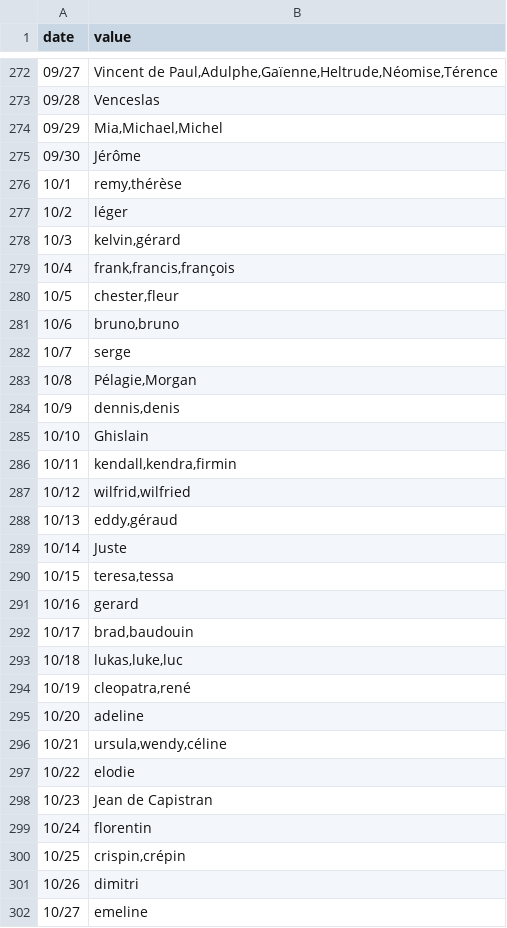
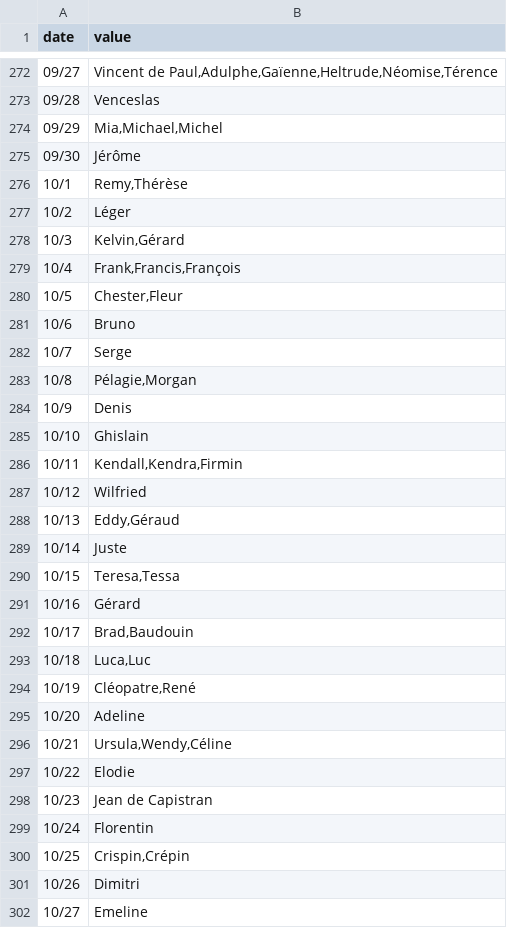
Before and after one commit to kalemena/ti-dhome, a CSV file: src/tidhome/data/daily-events/calendar-saints.csv, drawn as a sheet; only a part is shown, gaps mark what is left out; the diff covers the shown part only.

Commit message:
Fix Calendar August

```diff
--- a/src/tidhome/data/daily-events/calendar-saints.csv
+++ b/src/tidhome/data/daily-events/calendar-saints.csv
@@ -275,28 +275,28 @@
 "09/30","Jérôme"
-"10/1","remy,thérèse"
-"10/2","léger"
-"10/3","kelvin,gérard"
-"10/4","frank,francis,françois"
-"10/5","chester,fleur"
-"10/6","bruno,bruno"
-"10/7","serge"
+"10/1","Remy,Thérèse"
+"10/2","Léger"
+"10/3","Kelvin,Gérard"
+"10/4","Frank,Francis,François"
+"10/5","Chester,Fleur"
+"10/6","Bruno"
+"10/7","Serge"
 "10/8","Pélagie,Morgan"
-"10/9","dennis,denis"
+"10/9","Denis"
 "10/10","Ghislain"
-"10/11","kendall,kendra,firmin"
-"10/12","wilfrid,wilfried"
-"10/13","eddy,géraud"
+"10/11","Kendall,Kendra,Firmin"
+"10/12","Wilfried"
+"10/13","Eddy,Géraud"
 "10/14","Juste"
-"10/15","teresa,tessa"
-"10/16","gerard"
-"10/17","brad,baudouin"
-"10/18","lukas,luke,luc"
-"10/19","cleopatra,rené"
-"10/20","adeline"
-"10/21","ursula,wendy,céline"
-"10/22","elodie"
+"10/15","Teresa,Tessa"
+"10/16","Gérard"
+"10/17","Brad,Baudouin"
+"10/18","Luca,Luc"
+"10/19","Cléopatre,René"
+"10/20","Adeline"
+"10/21","Ursula,Wendy,Céline"
+"10/22","Elodie"
 "10/23","Jean de Capistran"
-"10/24","florentin"
-"10/25","crispin,crépin"
-"10/26","dimitri"
-"10/27","emeline"
+"10/24","Florentin"
+"10/25","Crispin,Crépin"
+"10/26","Dimitri"
+"10/27","Emeline"
```
Also changed, not shown: 3 edited cells elsewhere in this file.
